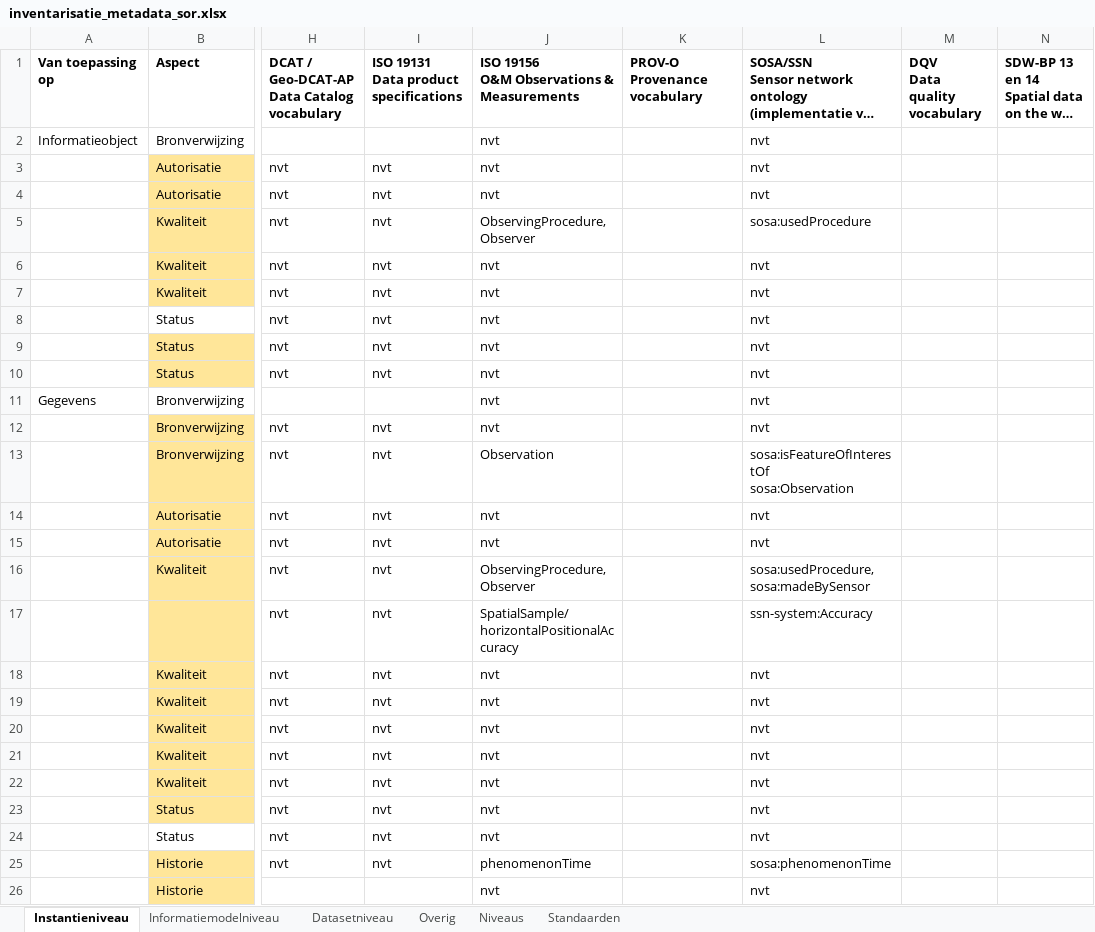
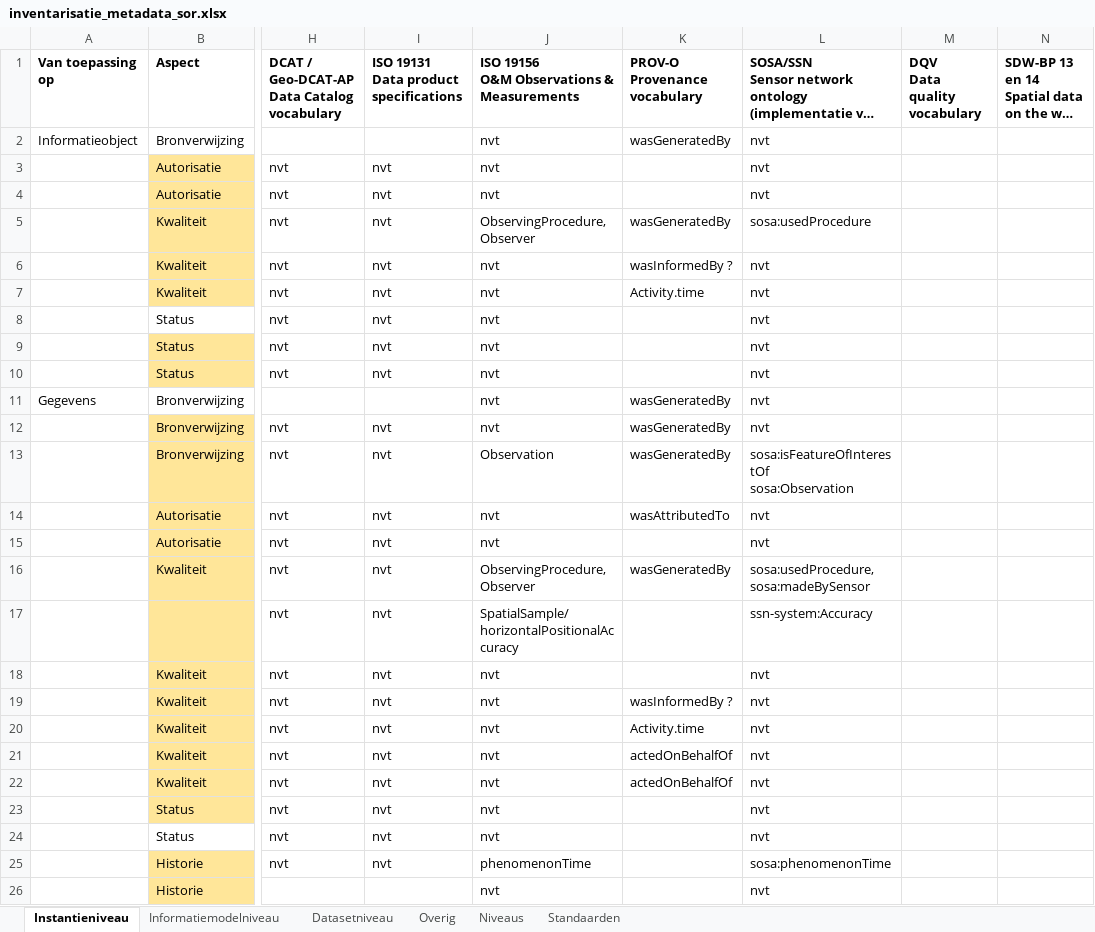
Before and after one commit to Geonovum/disgeo-imsor, an Excel workbook: issues/60-metadata/inventarisatie_metadata_sor.xlsx, sheet Instantieniveau, drawn as a sheet; only a part is shown, gaps mark what is left out; long unchanged cells end in …; values as stored, in another font and other column widths than the file's, no borders; the diff names each change by its address in the sheet, - before the commit and + after, or states it on an @@ line.

Commit message:
PROV-O inventarisatie toegevoegd

```diff
--- a/issues/60-metadata/inventarisatie_metadata_sor.xlsx (sheet Instantieniveau)
+++ b/issues/60-metadata/inventarisatie_metadata_sor.xlsx (sheet Instantieniveau)
-K2: (empty)
+K2: wasGeneratedBy
-K5: (empty)
+K5: wasGeneratedBy
-K6: (empty)
+K6: wasInformedBy ?
-K7: (empty)
+K7: Activity.time
-K11:K13: (empty)
+K11:K13: wasGeneratedBy
-K14: (empty)
+K14: wasAttributedTo
-K16: (empty)
+K16: wasGeneratedBy
-K19: (empty)
+K19: wasInformedBy ?
-K20: (empty)
+K20: Activity.time
-K21:K22: (empty)
+K21:K22: actedOnBehalfOf
```
